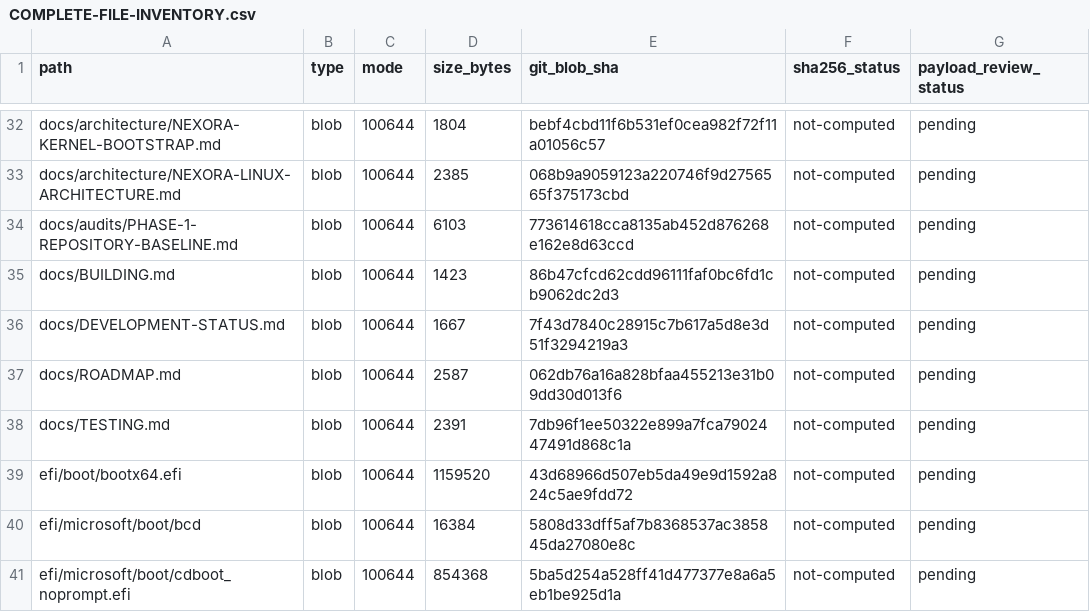
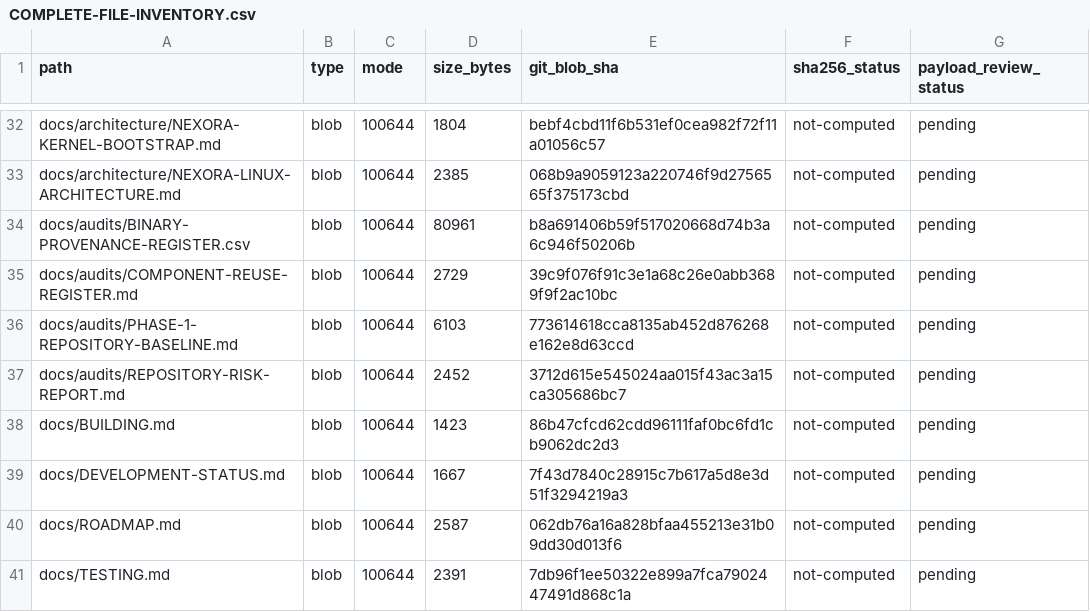
Before and after one commit to ravaunrichards/Nexora_English_64, a CSV file: docs/audits/COMPLETE-FILE-INVENTORY.csv, drawn as a sheet; only a part is shown, gaps mark what is left out; the shorter side is filled out with more unchanged rows.

Commit message:
Include audit registers in tracked file inventory

```diff
--- a/docs/audits/COMPLETE-FILE-INVENTORY.csv
+++ b/docs/audits/COMPLETE-FILE-INVENTORY.csv
@@ -33,3 +33,6 @@ path,type,mode,size_bytes,git_blob_sha,sha256_status,payload_review_status
 "docs/architecture/NEXORA-LINUX-ARCHITECTURE.md",blob,"100644",2385,068b9a9059123a220746f9d2756565f375173cbd,not-computed,pending
+"docs/audits/BINARY-PROVENANCE-REGISTER.csv",blob,"100644",80961,b8a691406b59f517020668d74b3a6c946f50206b,not-computed,pending
+"docs/audits/COMPONENT-REUSE-REGISTER.md",blob,"100644",2729,39c9f076f91c3e1a68c26e0abb3689f9f2ac10bc,not-computed,pending
 "docs/audits/PHASE-1-REPOSITORY-BASELINE.md",blob,"100644",6103,773614618cca8135ab452d876268e162e8d63ccd,not-computed,pending
+"docs/audits/REPOSITORY-RISK-REPORT.md",blob,"100644",2452,3712d615e545024aa015f43ac3a15ca305686bc7,not-computed,pending
 "docs/BUILDING.md",blob,"100644",1423,86b47cfcd62cdd96111faf0bc6fd1cb9062dc2d3,not-computed,pending
```
